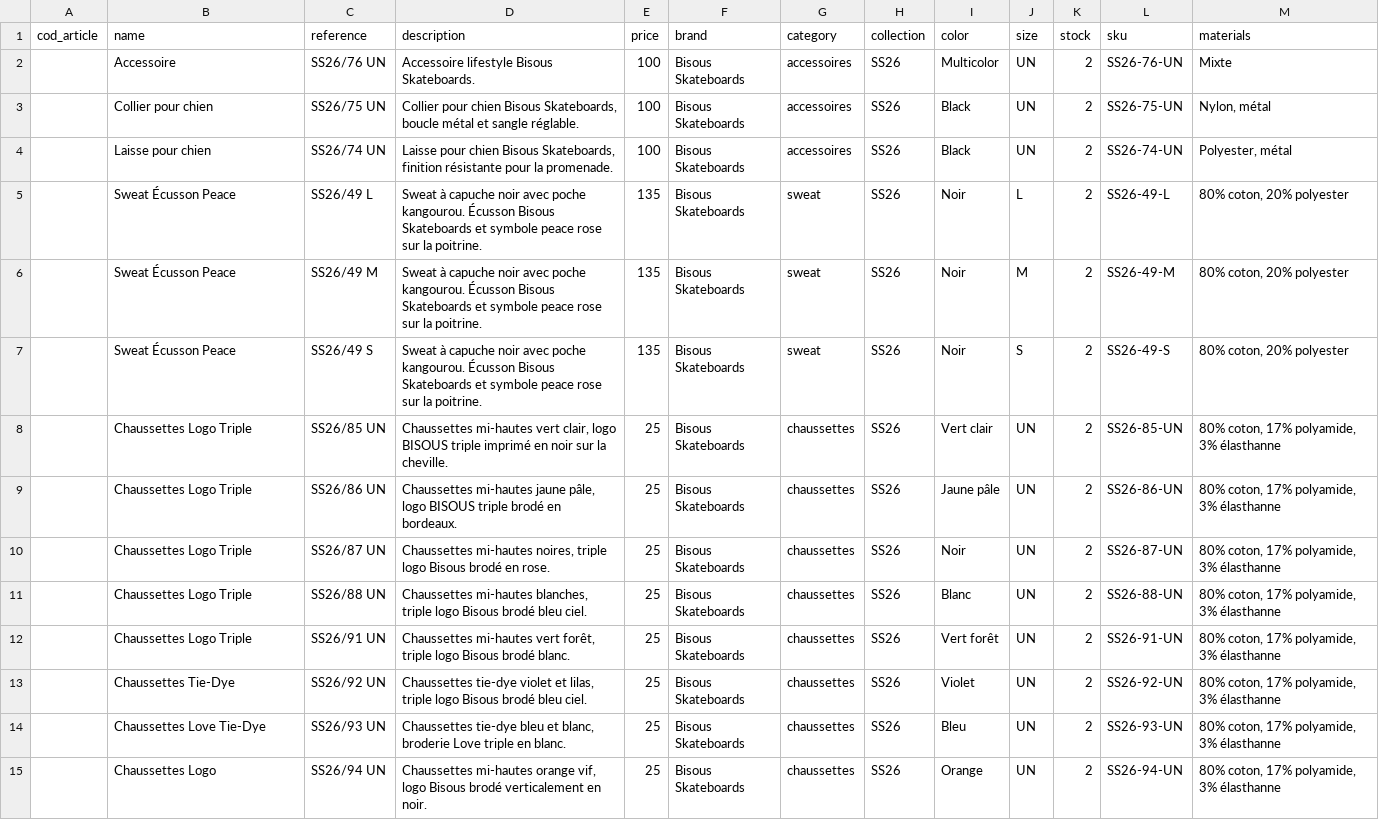
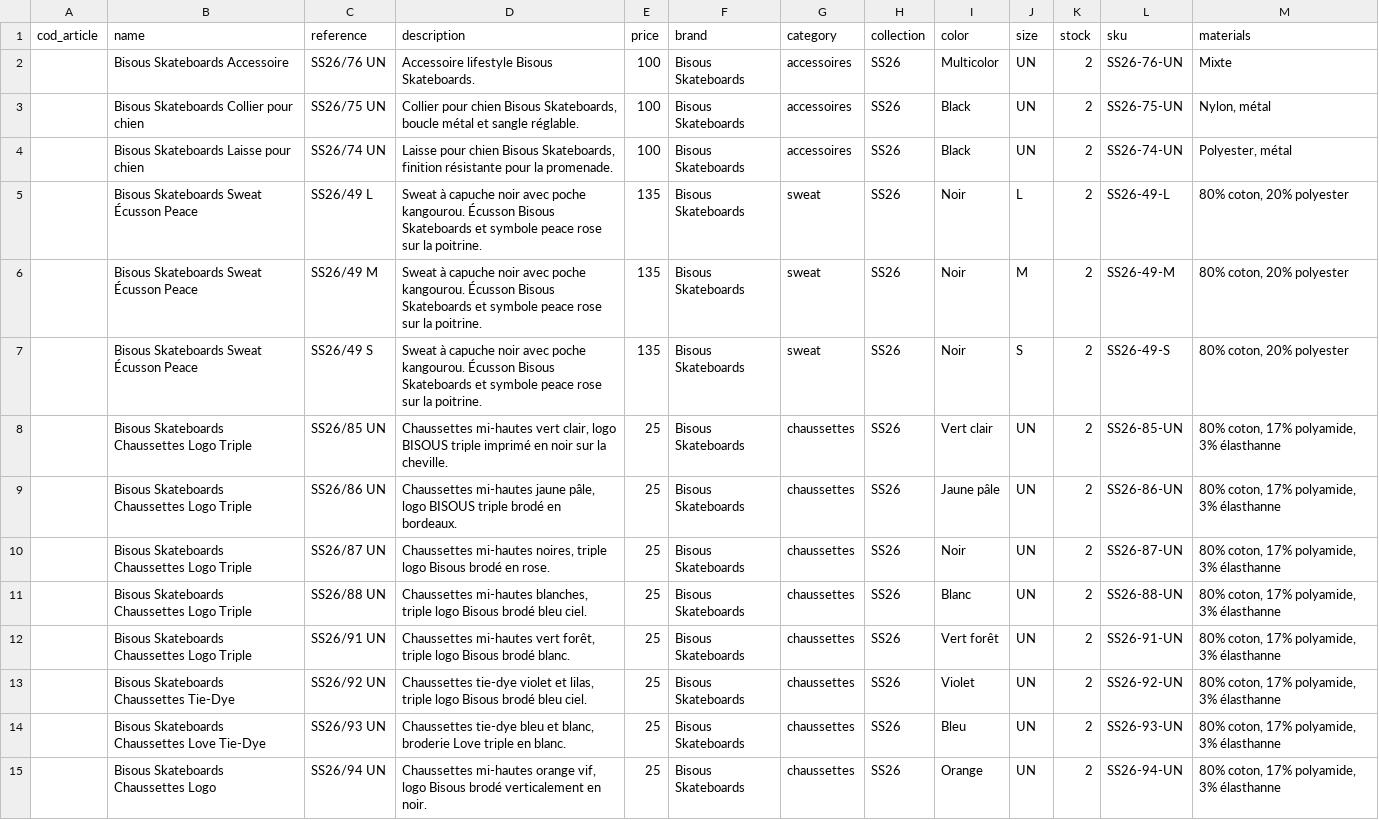
Before and after one commit to armedbased111-rgb/reboulstore, a CSV file: docs/imports/import-bisous-ss26.csv, drawn as a sheet; only a part is shown; the diff covers the shown part only; the diff names each change by its address in the sheet, - before the commit and + after, or states it on an @@ line.

```diff
--- a/docs/imports/import-bisous-ss26.csv
+++ b/docs/imports/import-bisous-ss26.csv
-B2 (name): Accessoire
+B2 (name): Bisous Skateboards Accessoire
-B3 (name): Collier pour chien
+B3 (name): Bisous Skateboards Collier pour chien
-B4 (name): Laisse pour chien
+B4 (name): Bisous Skateboards Laisse pour chien
-B5:B7 (name): Sweat Écusson Peace
+B5:B7 (name): Bisous Skateboards Sweat Écusson Peace
-B8:B12 (name): Chaussettes Logo Triple
+B8:B12 (name): Bisous Skateboards Chaussettes Logo Triple
-B13 (name): Chaussettes Tie-Dye
+B13 (name): Bisous Skateboards Chaussettes Tie-Dye
-B14 (name): Chaussettes Love Tie-Dye
+B14 (name): Bisous Skateboards Chaussettes Love Tie-Dye
-B15 (name): Chaussettes Logo
+B15 (name): Bisous Skateboards Chaussettes Logo
```
Also changed, not shown: 87 edited cells elsewhere in this file, docs/imports/import-autry-ss26.csv, docs/imports/import-birkenstock-ss26.csv, 34 other files.
